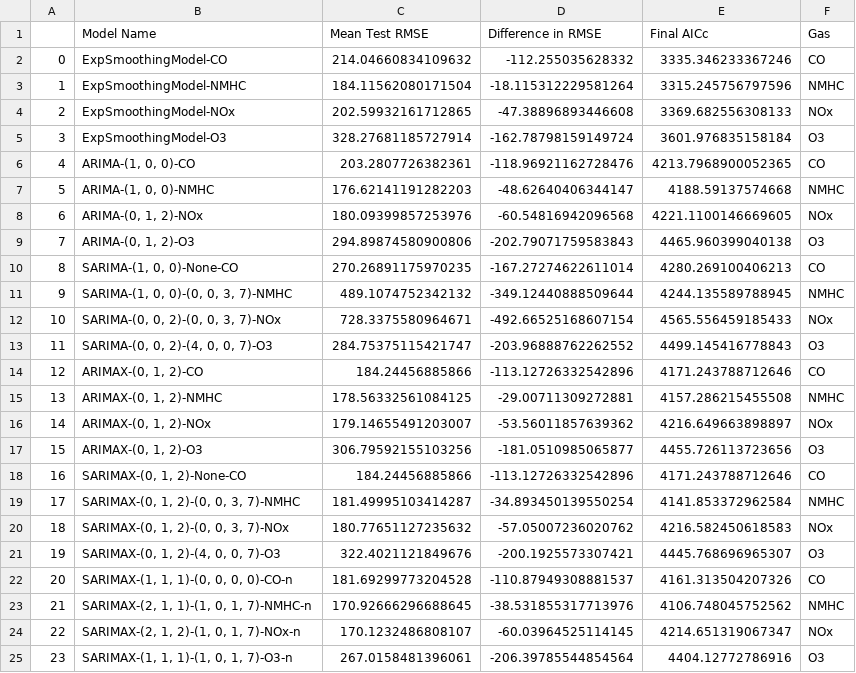
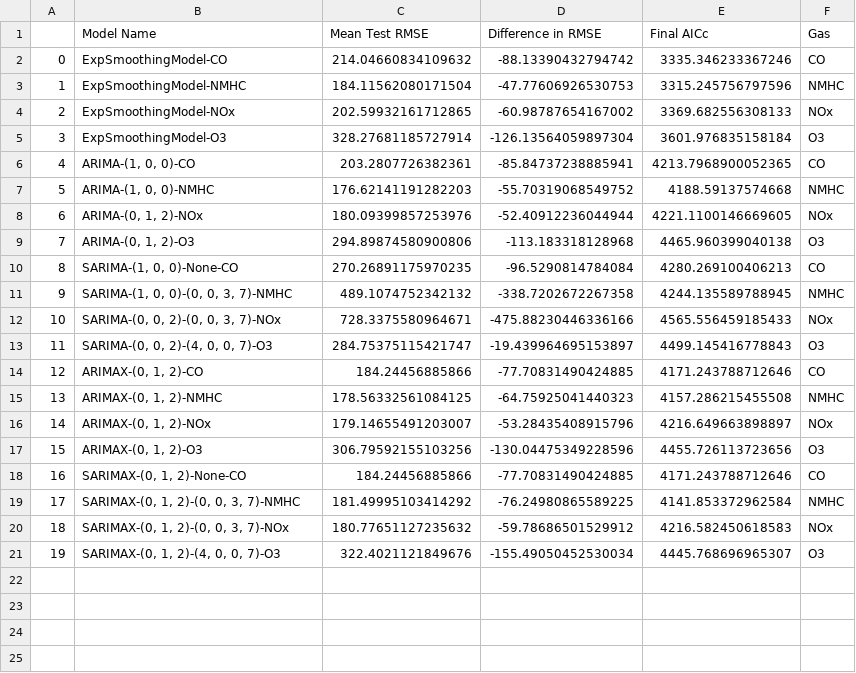
Before and after one commit to Tien-Cheng/AI-and-Machine-Learning--ST1511-, a CSV file: Assignment 2/time series analysis/history.csv, drawn as a sheet.

Commit message:
fixed evalulation function for time series

```diff
--- a/Assignment 2/time series analysis/history.csv
+++ b/Assignment 2/time series analysis/history.csv
@@ -1,25 +1,21 @@
 ,Model Name,Mean Test RMSE,Difference in RMSE,Final AICc,Gas
-0,ExpSmoothingModel-CO,214.04660834109632,-112.255035628332,3335.346233367246,CO
-1,ExpSmoothingModel-NMHC,184.11562080171504,-18.115312229581264,3315.245756797596,NMHC
-2,ExpSmoothingModel-NOx,202.59932161712865,-47.38896893446608,3369.682556308133,NOx
-3,ExpSmoothingModel-O3,328.27681185727914,-162.78798159149724,3601.976835158184,O3
-4,"ARIMA-(1, 0, 0)-CO",203.2807726382361,-118.96921162728476,4213.7968900052365,CO
-5,"ARIMA-(1, 0, 0)-NMHC",176.62141191282203,-48.62640406344147,4188.59137574668,NMHC
-6,"ARIMA-(0, 1, 2)-NOx",180.09399857253976,-60.54816942096568,4221.1100146669605,NOx
-7,"ARIMA-(0, 1, 2)-O3",294.89874580900806,-202.79071759583843,4465.960399040138,O3
-8,"SARIMA-(1, 0, 0)-None-CO",270.26891175970235,-167.27274622611014,4280.269100406213,CO
-9,"SARIMA-(1, 0, 0)-(0, 0, 3, 7)-NMHC",489.1074752342132,-349.12440888509644,4244.135589788945,NMHC
-10,"SARIMA-(0, 0, 2)-(0, 0, 3, 7)-NOx",728.3375580964671,-492.66525168607154,4565.556459185433,NOx
-11,"SARIMA-(0, 0, 2)-(4, 0, 0, 7)-O3",284.75375115421747,-203.96888762262552,4499.145416778843,O3
-12,"ARIMAX-(0, 1, 2)-CO",184.24456885866,-113.12726332542896,4171.243788712646,CO
-13,"ARIMAX-(0, 1, 2)-NMHC",178.56332561084125,-29.00711309272881,4157.286215455508,NMHC
-14,"ARIMAX-(0, 1, 2)-NOx",179.14655491203007,-53.56011857639362,4216.649663898897,NOx
-15,"ARIMAX-(0, 1, 2)-O3",306.79592155103256,-181.0510985065877,4455.726113723656,O3
-16,"SARIMAX-(0, 1, 2)-None-CO",184.24456885866,-113.12726332542896,4171.243788712646,CO
-17,"SARIMAX-(0, 1, 2)-(0, 0, 3, 7)-NMHC",181.49995103414287,-34.893450139550254,4141.853372962584,NMHC
-18,"SARIMAX-(0, 1, 2)-(0, 0, 3, 7)-NOx",180.77651127235632,-57.05007236020762,4216.582450618583,NOx
-19,"SARIMAX-(0, 1, 2)-(4, 0, 0, 7)-O3",322.4021121849676,-200.1925573307421,4445.768696965307,O3
-20,"SARIMAX-(1, 1, 1)-(0, 0, 0, 0)-CO-n",181.69299773204528,-110.87949308881537,4161.313504207326,CO
-21,"SARIMAX-(2, 1, 1)-(1, 0, 1, 7)-NMHC-n",170.92666296688645,-38.531855317713976,4106.748045752562,NMHC
-22,"SARIMAX-(2, 1, 2)-(1, 0, 1, 7)-NOx-n",170.1232486808107,-60.03964525114145,4214.651319067347,NOx
-23,"SARIMAX-(1, 1, 1)-(1, 0, 1, 7)-O3-n",267.0158481396061,-206.39785544854564,4404.12772786916,O3
+0,ExpSmoothingModel-CO,214.04660834109632,-88.13390432794742,3335.346233367246,CO
+1,ExpSmoothingModel-NMHC,184.11562080171504,-47.77606926530753,3315.245756797596,NMHC
+2,ExpSmoothingModel-NOx,202.59932161712865,-60.98787654167002,3369.682556308133,NOx
+3,ExpSmoothingModel-O3,328.27681185727914,-126.13564059897304,3601.976835158184,O3
+4,"ARIMA-(1, 0, 0)-CO",203.2807726382361,-85.84737238885941,4213.7968900052365,CO
+5,"ARIMA-(1, 0, 0)-NMHC",176.62141191282203,-55.70319068549752,4188.59137574668,NMHC
+6,"ARIMA-(0, 1, 2)-NOx",180.09399857253976,-52.40912236044944,4221.1100146669605,NOx
+7,"ARIMA-(0, 1, 2)-O3",294.89874580900806,-113.183318128968,4465.960399040138,O3
+8,"SARIMA-(1, 0, 0)-None-CO",270.26891175970235,-96.5290814784084,4280.269100406213,CO
+9,"SARIMA-(1, 0, 0)-(0, 0, 3, 7)-NMHC",489.1074752342132,-338.7202672267358,4244.135589788945,NMHC
+10,"SARIMA-(0, 0, 2)-(0, 0, 3, 7)-NOx",728.3375580964671,-475.88230446336166,4565.556459185433,NOx
+11,"SARIMA-(0, 0, 2)-(4, 0, 0, 7)-O3",284.75375115421747,-19.439964695153897,4499.145416778843,O3
+12,"ARIMAX-(0, 1, 2)-CO",184.24456885866,-77.70831490424885,4171.243788712646,CO
+13,"ARIMAX-(0, 1, 2)-NMHC",178.56332561084125,-64.75925041440323,4157.286215455508,NMHC
+14,"ARIMAX-(0, 1, 2)-NOx",179.14655491203007,-53.28435408915796,4216.649663898897,NOx
+15,"ARIMAX-(0, 1, 2)-O3",306.79592155103256,-130.04475349228596,4455.726113723656,O3
+16,"SARIMAX-(0, 1, 2)-None-CO",184.24456885866,-77.70831490424885,4171.243788712646,CO
+17,"SARIMAX-(0, 1, 2)-(0, 0, 3, 7)-NMHC",181.49995103414292,-76.24980865589225,4141.853372962584,NMHC
+18,"SARIMAX-(0, 1, 2)-(0, 0, 3, 7)-NOx",180.77651127235632,-59.78686501529912,4216.582450618583,NOx
+19,"SARIMAX-(0, 1, 2)-(4, 0, 0, 7)-O3",322.4021121849676,-155.49050452530034,4445.768696965307,O3
```
Also changed, not shown: 2 other files.
